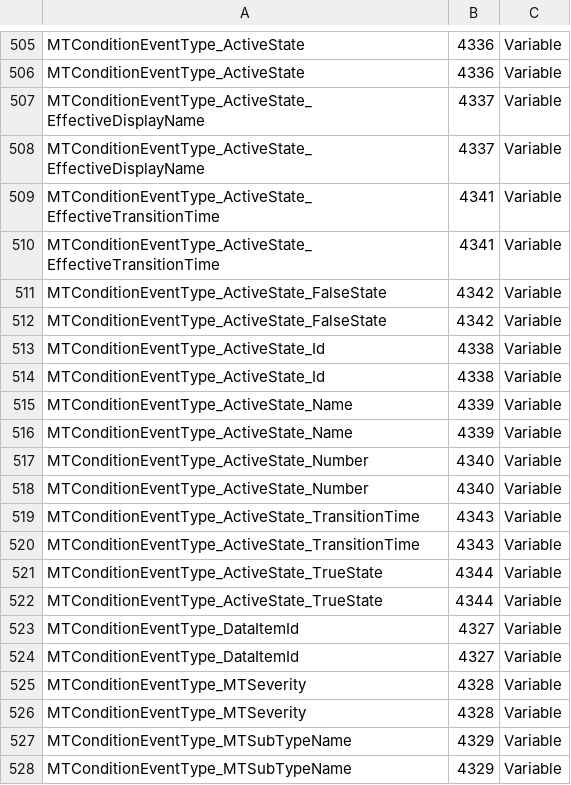
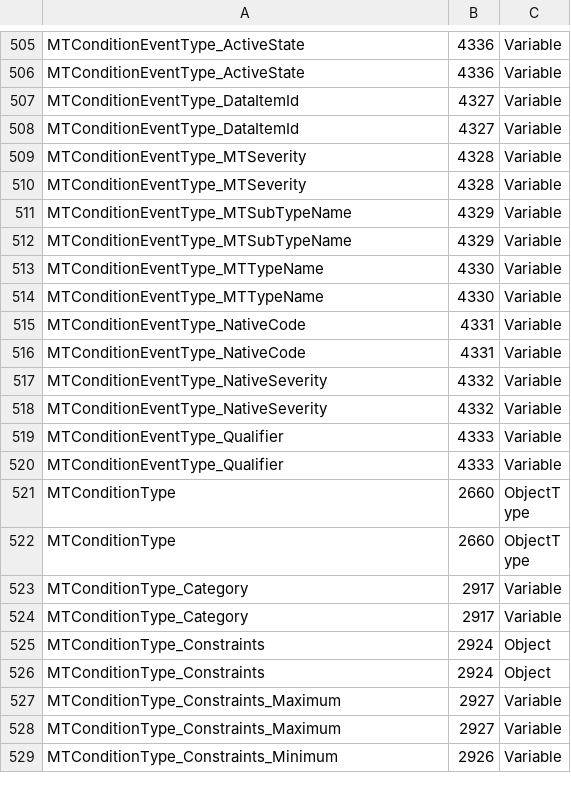
Before and after one commit to mtconnect/opc_ua_architecture, a CSV file: MTConnect.NodeIds.csv, drawn as a sheet; only a part is shown, gaps mark what is left out; the shorter side is filled out with more unchanged rows.

```diff
--- a/MTConnect.NodeIds.csv
+++ b/MTConnect.NodeIds.csv
@@ -506,18 +506,2 @@ MTConditionEventType_ActiveState,4336,Variable
 MTConditionEventType_ActiveState,4336,Variable
-MTConditionEventType_ActiveState_EffectiveDisplayName,4337,Variable
-MTConditionEventType_ActiveState_EffectiveDisplayName,4337,Variable
-MTConditionEventType_ActiveState_EffectiveTransitionTime,4341,Variable
-MTConditionEventType_ActiveState_EffectiveTransitionTime,4341,Variable
-MTConditionEventType_ActiveState_FalseState,4342,Variable
-MTConditionEventType_ActiveState_FalseState,4342,Variable
-MTConditionEventType_ActiveState_Id,4338,Variable
-MTConditionEventType_ActiveState_Id,4338,Variable
-MTConditionEventType_ActiveState_Name,4339,Variable
-MTConditionEventType_ActiveState_Name,4339,Variable
-MTConditionEventType_ActiveState_Number,4340,Variable
-MTConditionEventType_ActiveState_Number,4340,Variable
-MTConditionEventType_ActiveState_TransitionTime,4343,Variable
-MTConditionEventType_ActiveState_TransitionTime,4343,Variable
-MTConditionEventType_ActiveState_TrueState,4344,Variable
-MTConditionEventType_ActiveState_TrueState,4344,Variable
 MTConditionEventType_DataItemId,4327,Variable
```
Also changed, not shown: MTConnectNodeIds.csv, 13 other files.
